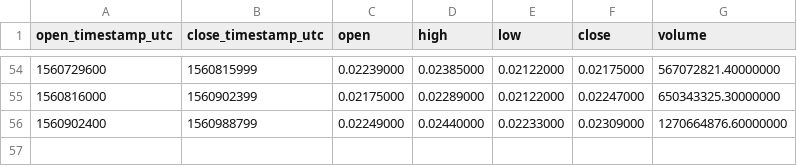
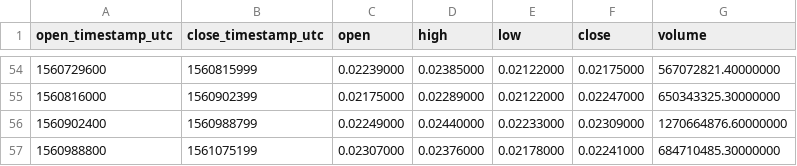
Before and after one commit to cryptobigbro/binance-MATICUSDT, a CSV file: binance-MATICUSDT-1d.csv, drawn as a sheet; only a part is shown, gaps mark what is left out; the diff names each change by its address in the sheet, - before the commit and + after, or states it on an @@ line.

```diff
--- a/binance-MATICUSDT-1d.csv
+++ b/binance-MATICUSDT-1d.csv
+row 57: 1560988800 | 1561075199 | 0.02307000 | 0.02376000 | 0.02178000 | 0.02241000 | 684710485.30000000
```
Also changed, not shown: binance-MATICUSDT-1h.csv.
